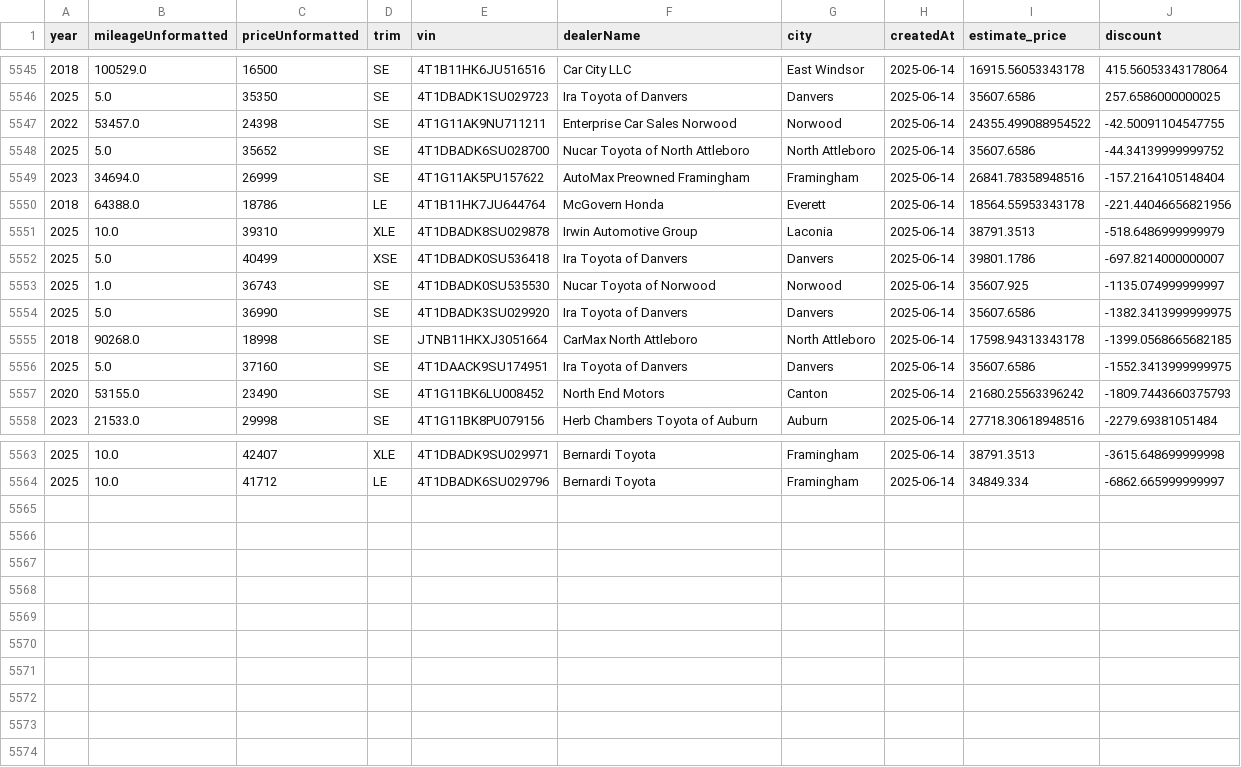
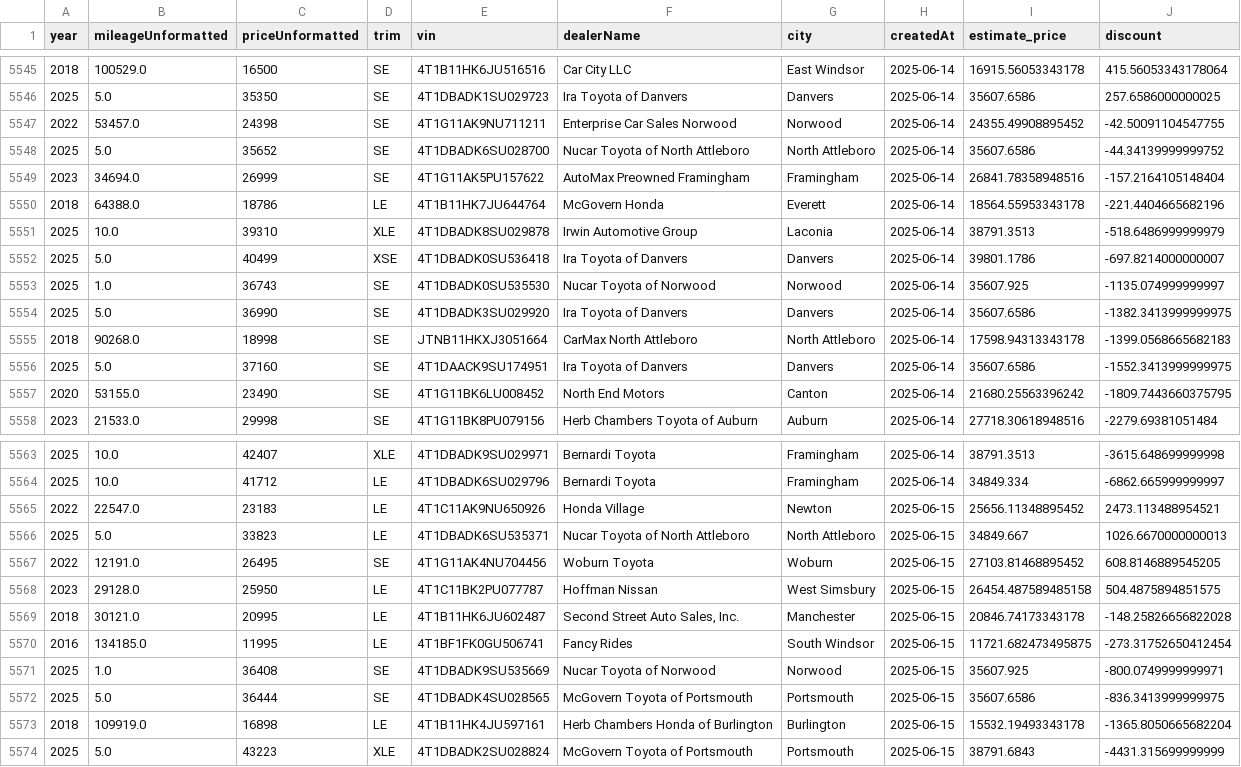
Before and after one commit to MMel099/UsedCarPricer, a CSV file: data/master_data.csv, drawn as a sheet; only a part is shown, gaps mark what is left out; the diff covers the shown part only.

```diff
--- a/data/master_data.csv
+++ b/data/master_data.csv
@@ -5546,6 +5546,6 @@ year,mileageUnformatted,priceUnformatted,trim,vin,dealerName,city,createdAt,esti
 2025,5.0,35350,SE,4T1DBADK1SU029723,Ira Toyota of Danvers,Danvers,2025-06-14,35607.6586,257.6586000000025
-2022,53457.0,24398,SE,4T1G11AK9NU711211,Enterprise Car Sales Norwood,Norwood,2025-06-14,24355.499088954522,-42.50091104547755
+2022,53457.0,24398,SE,4T1G11AK9NU711211,Enterprise Car Sales Norwood,Norwood,2025-06-14,24355.49908895452,-42.50091104547755
 2025,5.0,35652,SE,4T1DBADK6SU028700,Nucar Toyota of North Attleboro,North Attleboro,2025-06-14,35607.6586,-44.34139999999752
 2023,34694.0,26999,SE,4T1G11AK5PU157622,AutoMax Preowned Framingham,Framingham,2025-06-14,26841.78358948516,-157.2164105148404
-2018,64388.0,18786,LE,4T1B11HK7JU644764,McGovern Honda,Everett,2025-06-14,18564.55953343178,-221.44046656821956
+2018,64388.0,18786,LE,4T1B11HK7JU644764,McGovern Honda,Everett,2025-06-14,18564.55953343178,-221.4404665682196
 2025,10.0,39310,XLE,4T1DBADK8SU029878,Irwin Automotive Group,Laconia,2025-06-14,38791.3513,-518.6486999999979
@@ -5554,5 +5554,5 @@ year,mileageUnformatted,priceUnformatted,trim,vin,dealerName,city,createdAt,esti
 2025,5.0,36990,SE,4T1DBADK3SU029920,Ira Toyota of Danvers,Danvers,2025-06-14,35607.6586,-1382.3413999999975
-2018,90268.0,18998,SE,JTNB11HKXJ3051664,CarMax North Attleboro,North Attleboro,2025-06-14,17598.94313343178,-1399.0568665682185
+2018,90268.0,18998,SE,JTNB11HKXJ3051664,CarMax North Attleboro,North Attleboro,2025-06-14,17598.94313343178,-1399.0568665682183
 2025,5.0,37160,SE,4T1DAACK9SU174951,Ira Toyota of Danvers,Danvers,2025-06-14,35607.6586,-1552.3413999999975
-2020,53155.0,23490,SE,4T1G11BK6LU008452,North End Motors,Canton,2025-06-14,21680.25563396242,-1809.7443660375793
+2020,53155.0,23490,SE,4T1G11BK6LU008452,North End Motors,Canton,2025-06-14,21680.25563396242,-1809.7443660375795
 2023,21533.0,29998,SE,4T1G11BK8PU079156,Herb Chambers Toyota of Auburn,Auburn,2025-06-14,27718.30618948516,-2279.69381051484
@@ -5564 +5564,11 @@ year,mileageUnformatted,priceUnformatted,trim,vin,dealerName,city,createdAt,esti
 2025,10.0,41712,LE,4T1DBADK6SU029796,Bernardi Toyota,Framingham,2025-06-14,34849.334,-6862.665999999997
+2022,22547.0,23183,LE,4T1C11AK9NU650926,Honda Village,Newton,2025-06-15,25656.11348895452,2473.113488954521
+2025,5.0,33823,LE,4T1DBADK6SU535371,Nucar Toyota of North Attleboro,North Attleboro,2025-06-15,34849.667,1026.6670000000013
+2022,12191.0,26495,SE,4T1G11AK4NU704456,Woburn Toyota,Woburn,2025-06-15,27103.81468895452,608.8146889545205
+2023,29128.0,25950,LE,4T1C11BK2PU077787,Hoffman Nissan,West Simsbury,2025-06-15,26454.487589485158,504.4875894851575
+2018,30121.0,20995,LE,4T1B11HK6JU602487,"Second Street Auto Sales, Inc.",Manchester,2025-06-15,20846.74173343178,-148.25826656822028
+2016,134185.0,11995,LE,4T1BF1FK0GU506741,Fancy Rides,South Windsor,2025-06-15,11721.682473495875,-273.31752650412454
+2025,1.0,36408,SE,4T1DBADK9SU535669,Nucar Toyota of Norwood,Norwood,2025-06-15,35607.925,-800.0749999999971
+2025,5.0,36444,SE,4T1DBADK4SU028565,McGovern Toyota of Portsmouth,Portsmouth,2025-06-15,35607.6586,-836.3413999999975
+2018,109919.0,16898,LE,4T1B11HK4JU597161,Herb Chambers Honda of Burlington,Burlington,2025-06-15,15532.19493343178,-1365.8050665682204
+2025,5.0,43223,XLE,4T1DBADK2SU028824,McGovern Toyota of Portsmouth,Portsmouth,2025-06-15,38791.6843,-4431.315699999999
```
Also changed, not shown: 3 edited cells elsewhere in this file, data/daily_stats.csv, data/newest_data.csv, 3 other files.
